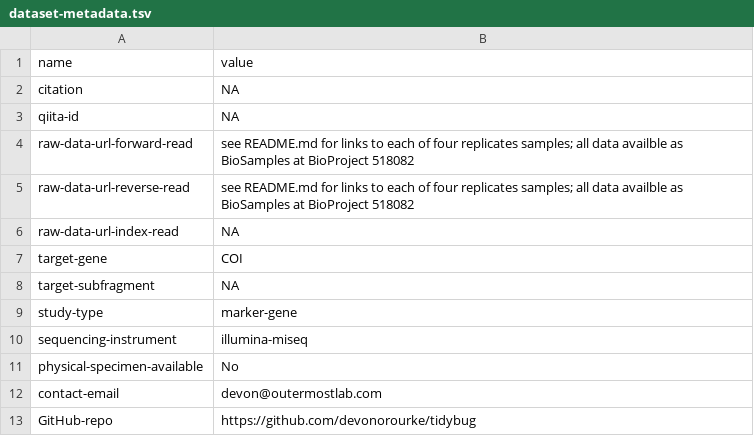
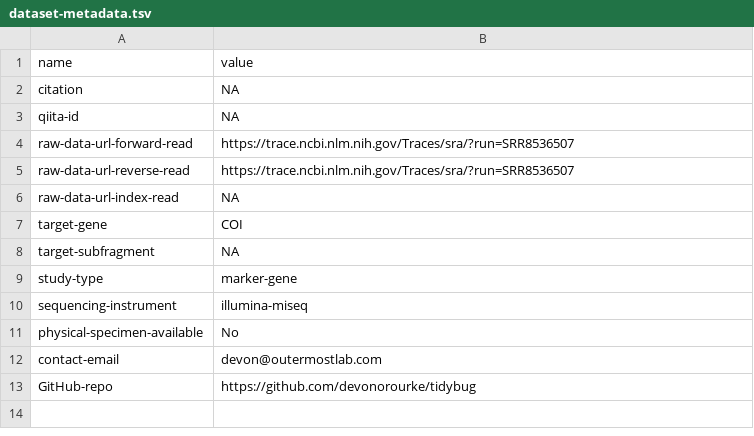
Before and after one commit to devonorourke/mockrobiota, a TSV file: data/mock-coi1/dataset-metadata.tsv, drawn as a sheet.

Commit message:
Update dataset-metadata.tsv

```diff
--- a/data/mock-coi1/dataset-metadata.tsv
+++ b/data/mock-coi1/dataset-metadata.tsv
@@ -3,4 +3,4 @@ citation	NA
 qiita-id	NA
-raw-data-url-forward-read	see README.md for links to each of four replicates samples; all data availble as BioSamples at BioProject 518082
-raw-data-url-reverse-read	see README.md for links to each of four replicates samples; all data availble as BioSamples at BioProject 518082
+raw-data-url-forward-read	https://trace.ncbi.nlm.nih.gov/Traces/sra/?run=SRR8536507
+raw-data-url-reverse-read	https://trace.ncbi.nlm.nih.gov/Traces/sra/?run=SRR8536507
 raw-data-url-index-read	NA
```
